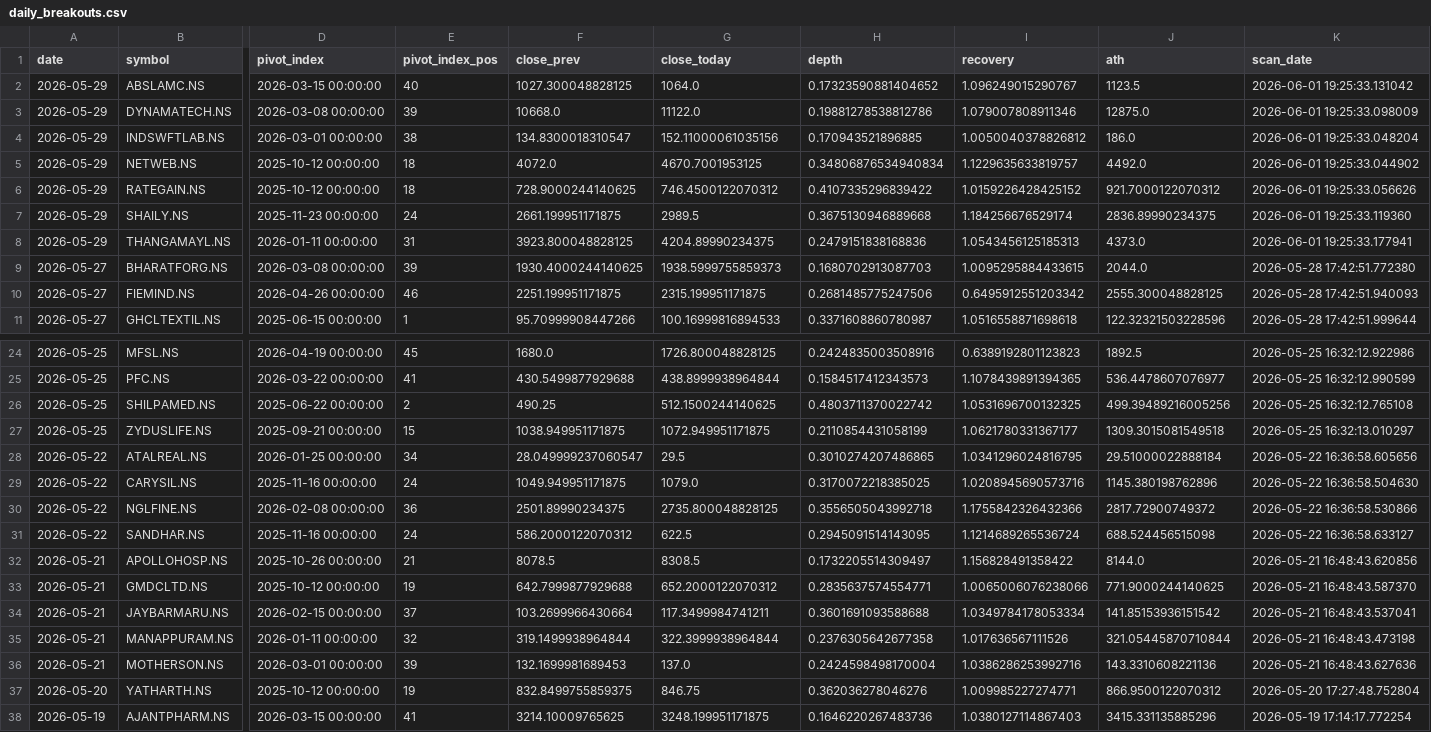
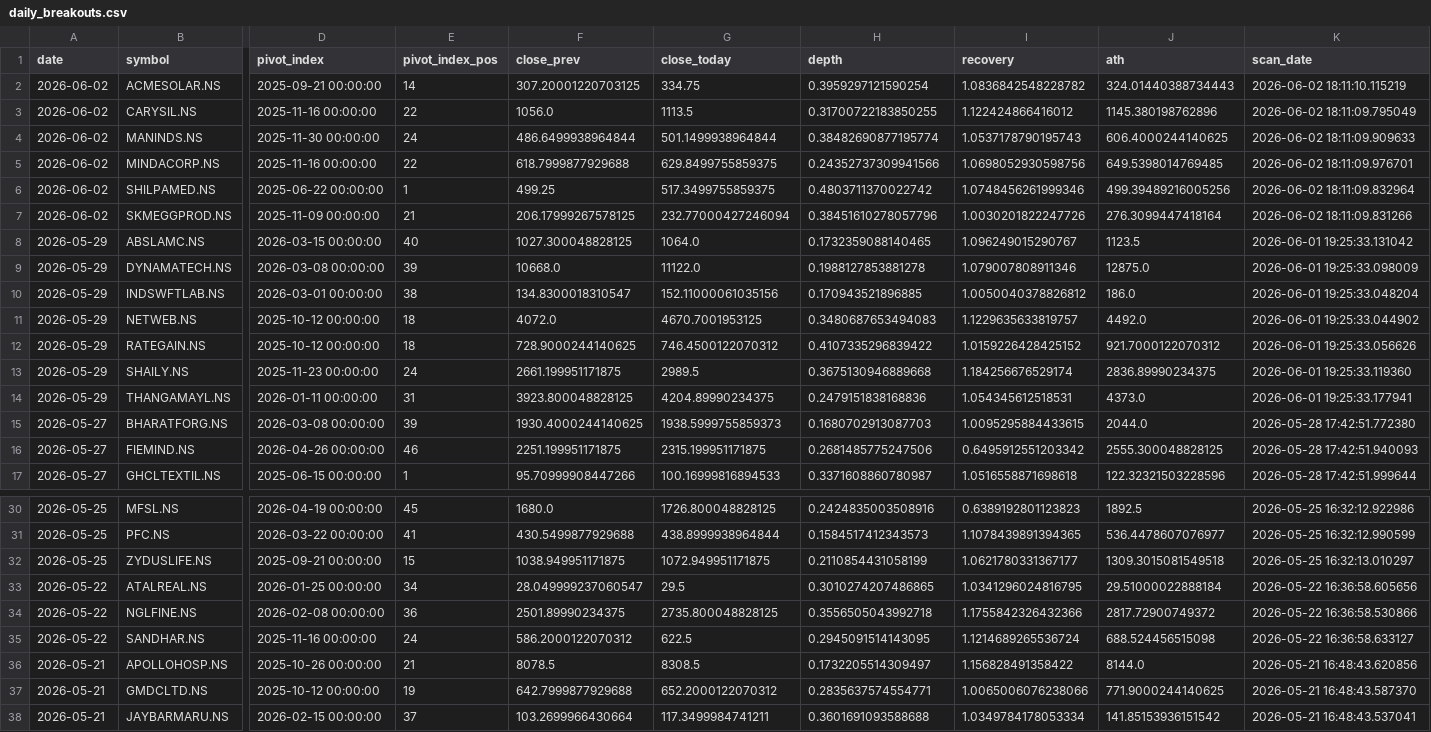
Before and after one commit to praveenyadav61/strategies, a CSV file: data/daily_breakouts.csv, drawn as a sheet; only a part is shown, gaps mark what is left out; the shorter side is filled out with more unchanged rows; removed rows and columns are numbered as before the commit, all else as after; rows hold the shown columns only; the diff names each change by its address in the sheet, - before the commit and + after, or states it on an @@ line.

```diff
--- a/data/daily_breakouts.csv
+++ b/data/daily_breakouts.csv
+row 2: 2026-06-02 | ACMESOLAR.NS | 2025-09-21 00:00:00 | 14 | 307.20001220703125 | 334.75 | 0.3959297121590254 | 1.0836842548228782 | 324.01440388734443 | 2026-06-02 18:11:10.115219
+row 3: 2026-06-02 | CARYSIL.NS | 2025-11-16 00:00:00 | 22 | 1056.0 | 1113.5 | 0.31700722183850255 | 1.122424866416012 | 1145.380198762896 | 2026-06-02 18:11:09.795049
+row 4: 2026-06-02 | MANINDS.NS | 2025-11-30 00:00:00 | 24 | 486.6499938964844 | 501.1499938964844 | 0.38482690877195774 | 1.0537178790195743 | 606.4000244140625 | 2026-06-02 18:11:09.909633
+row 5: 2026-06-02 | MINDACORP.NS | 2025-11-16 00:00:00 | 22 | 618.7999877929688 | 629.8499755859375 | 0.24352737309941566 | 1.0698052930598756 | 649.5398014769485 | 2026-06-02 18:11:09.976701
+row 6: 2026-06-02 | SHILPAMED.NS | 2025-06-22 00:00:00 | 1 | 499.25 | 517.3499755859375 | 0.4803711370022742 | 1.0748456261999346 | 499.39489216005256 | 2026-06-02 18:11:09.832964
+row 7: 2026-06-02 | SKMEGGPROD.NS | 2025-11-09 00:00:00 | 21 | 206.17999267578125 | 232.77000427246094 | 0.38451610278057796 | 1.0030201822247726 | 276.3099447418164 | 2026-06-02 18:11:09.831266
-H8 (depth): 0.17323590881404652
+H8 (depth): 0.1732359088140465
-H9 (depth): 0.19881278538812786
+H9 (depth): 0.1988127853881278
-H11 (depth): 0.34806876534940834
+H11 (depth): 0.3480687653494083
-I14 (recovery): 1.0543456125185313
+I14 (recovery): 1.054345612518531
-row 26: 2026-05-25 | SHILPAMED.NS | 2025-06-22 00:00:00 | 2 | 490.25 | 512.1500244140625 | 0.4803711370022742 | 1.0531696700132325 | 499.39489216005256 | 2026-05-25 16:32:12.765108
-row 29: 2026-05-22 | CARYSIL.NS | 2025-11-16 00:00:00 | 24 | 1049.949951171875 | 1079.0 | 0.3170072218385025 | 1.0208945690573716 | 1145.380198762896 | 2026-05-22 16:36:58.504630
```
